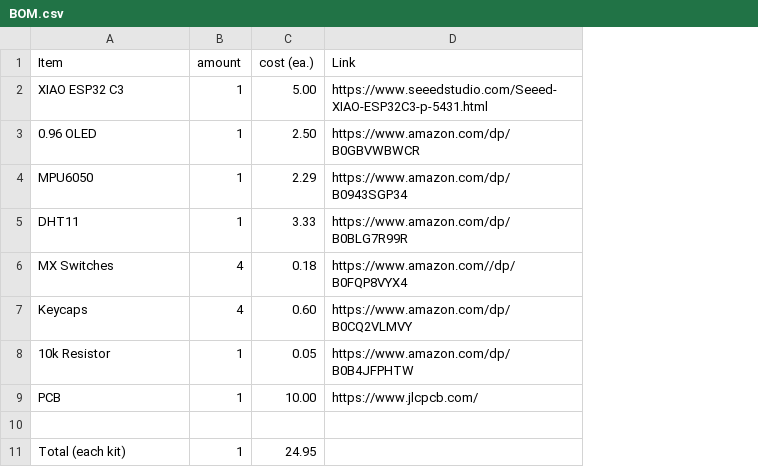
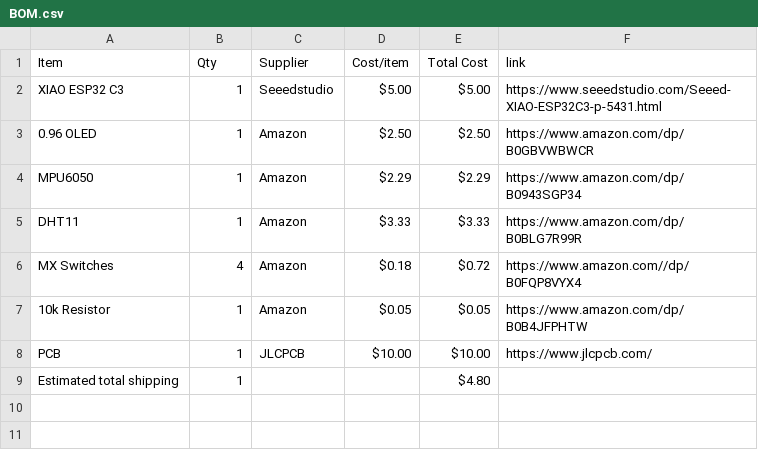
Before and after one commit to reychakcoding/hackclub, a CSV file: BOM.csv, drawn as a sheet; removed rows and columns are numbered as before the commit, all else as after; the diff names each change by its address in the sheet, - before the commit and + after, or states it on an @@ line.

```diff
--- a/BOM.csv
+++ b/BOM.csv
-column C (cost (ea.)), rows 2-6: 5.00 | 2.50 | 2.29 | 3.33 | 0.18; rows 8-9: 0.05 | 10.00; row 11: 24.95
+column C (Supplier), rows 2-8: Seeedstudio | Amazon | Amazon | Amazon | Amazon | Amazon | JLCPCB
+column D (Cost/item), rows 2-8: $5.00 | $2.50 | $2.29 | $3.33 | $0.18 | $0.05 | $10.00
+column E (Total Cost), rows 2-9: $5.00 | $2.50 | $2.29 | $3.33 | $0.72 | $0.05 | $10.00 | $4.80
-B1: amount
+B1: Qty
-F1: Link
+F1: link
-row 7: Keycaps | 4 | 0.60 | https://www.amazon.com/dp/B0CQ2VLMVY
-row 10: (empty)
-A9 (Item): Total (each kit)
+A9 (Item): Estimated total shipping
```
Also changed, not shown: 2 other files.
